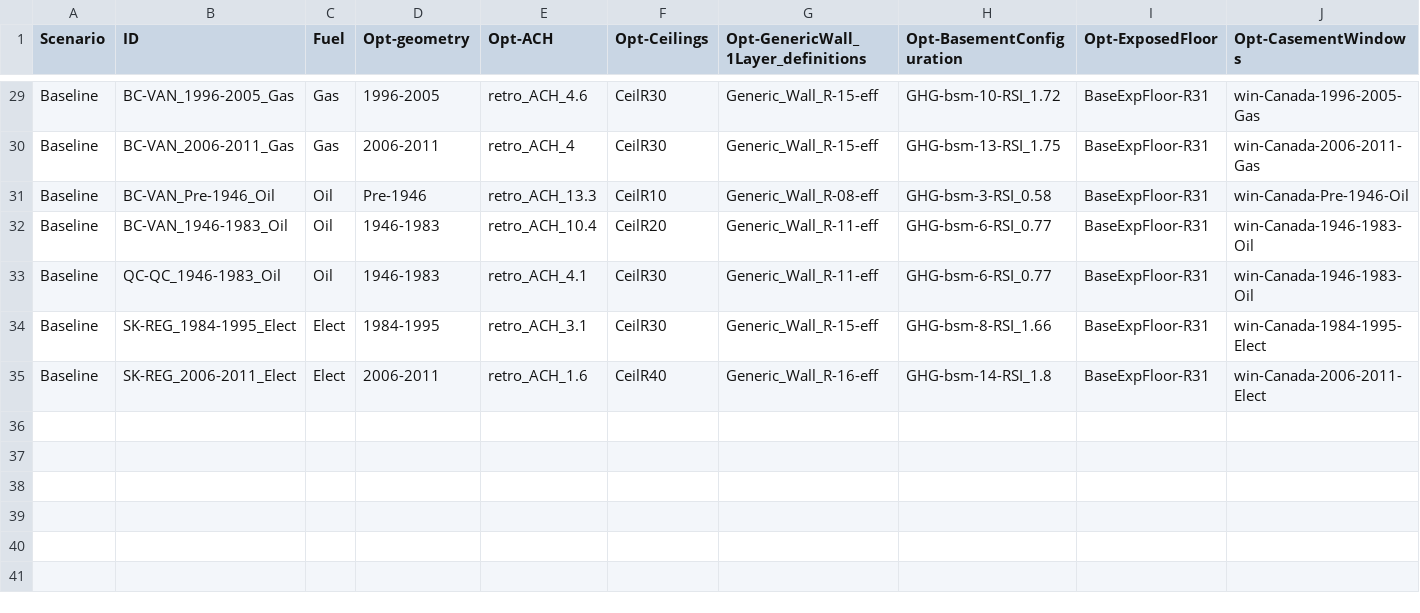
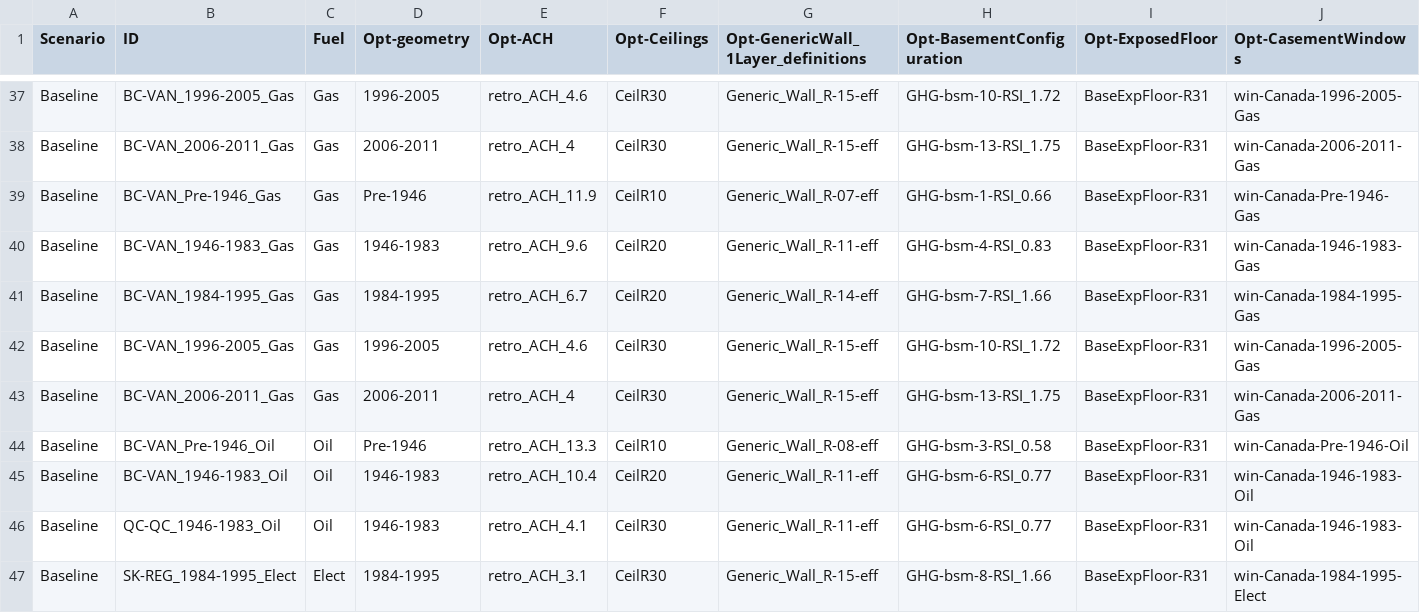
Before and after one commit to NRCan-IETS-CE-O-HBC/HousingModels, a CSV file: OptFramework/GenericHome-GHG/choices/GHG-baselineV01b.csv, drawn as a sheet; only a part is shown, gaps mark what is left out; the shorter side is filled out with more unchanged rows; rows hold the shown columns only; the diff covers the shown part only; the diff names each change by its address in the sheet, - before the commit and + after, or states it on an @@ line.

```diff
--- a/OptFramework/GenericHome-GHG/choices/GHG-baselineV01b.csv
+++ b/OptFramework/GenericHome-GHG/choices/GHG-baselineV01b.csv
+row 39: Baseline | BC-VAN_Pre-1946_Gas | Gas | Pre-1946 | retro_ACH_11.9 | CeilR10 | Generic_Wall_R-07-eff | GHG-bsm-1-RSI_0.66 | BaseExpFloor-R31 | win-Canada-Pre-1946-Gas
+row 40: Baseline | BC-VAN_1946-1983_Gas | Gas | 1946-1983 | retro_ACH_9.6 | CeilR20 | Generic_Wall_R-11-eff | GHG-bsm-4-RSI_0.83 | BaseExpFloor-R31 | win-Canada-1946-1983-Gas
+row 41: Baseline | BC-VAN_1984-1995_Gas | Gas | 1984-1995 | retro_ACH_6.7 | CeilR20 | Generic_Wall_R-14-eff | GHG-bsm-7-RSI_1.66 | BaseExpFloor-R31 | win-Canada-1984-1995-Gas
+row 42: Baseline | BC-VAN_1996-2005_Gas | Gas | 1996-2005 | retro_ACH_4.6 | CeilR30 | Generic_Wall_R-15-eff | GHG-bsm-10-RSI_1.72 | BaseExpFloor-R31 | win-Canada-1996-2005-Gas
+row 43: Baseline | BC-VAN_2006-2011_Gas | Gas | 2006-2011 | retro_ACH_4 | CeilR30 | Generic_Wall_R-15-eff | GHG-bsm-13-RSI_1.75 | BaseExpFloor-R31 | win-Canada-2006-2011-Gas
```
Also changed, not shown: 8 added rows elsewhere in this file, OptFramework/GenericHome-GHG/choices/GHG-baselineV01a.csv.
